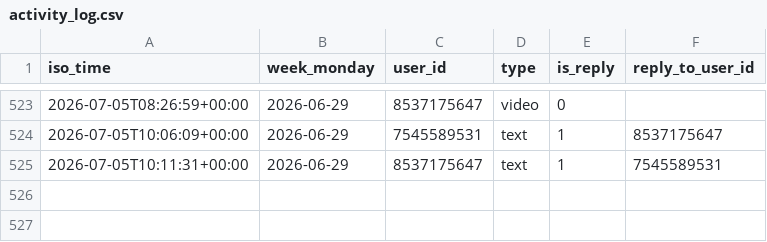
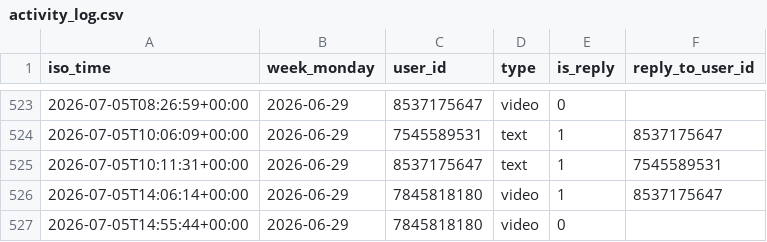
Before and after one commit to Mehinewe/weekly-topic-telegram, a CSV file: activity_log.csv, drawn as a sheet; only a part is shown, gaps mark what is left out; the diff names each change by its address in the sheet, - before the commit and + after, or states it on an @@ line.

```diff
--- a/activity_log.csv
+++ b/activity_log.csv
+row 526: 2026-07-05T14:06:14+00:00 | 2026-06-29 | 7845818180 | video | 1 | 8537175647
+row 527: 2026-07-05T14:55:44+00:00 | 2026-06-29 | 7845818180 | video | 0
```
Also changed, not shown: 1 other file.
